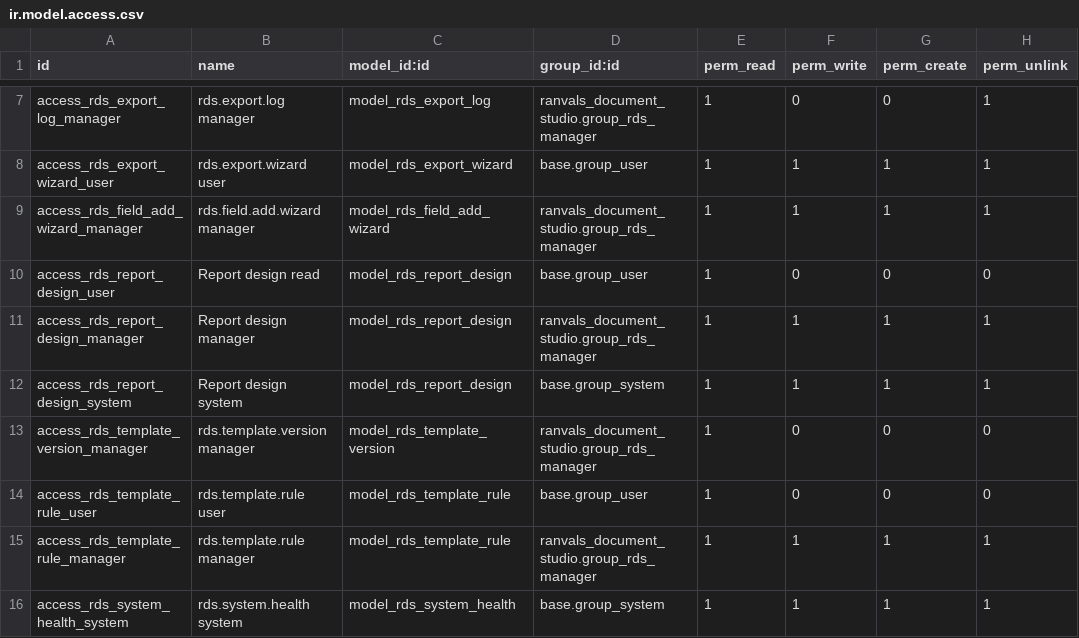
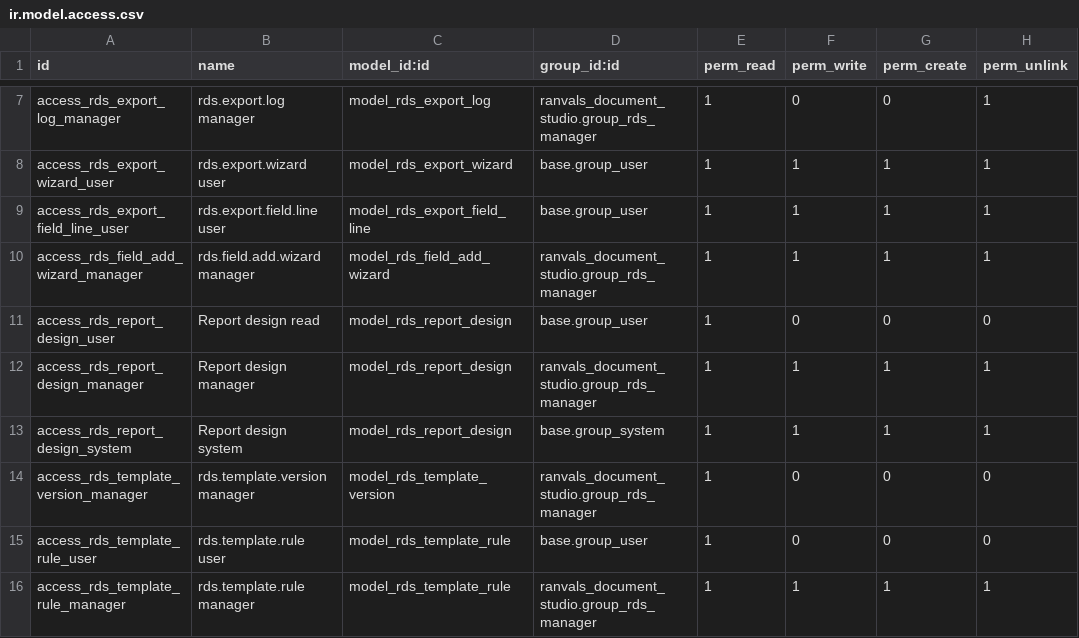
Before and after one commit to RanvalsSoftware/RanvalsDemo1, a CSV file: ranvals_document_studio/security/ir.model.access.csv, drawn as a sheet; only a part is shown, gaps mark what is left out; the shorter side is filled out with more unchanged rows.

Commit message:
Add live field selection and record preview

```diff
--- a/ranvals_document_studio/security/ir.model.access.csv
+++ b/ranvals_document_studio/security/ir.model.access.csv
@@ -8,2 +8,3 @@ access_rds_export_log_manager,rds.export.log manager,model_rds_export_log,ranval
 access_rds_export_wizard_user,rds.export.wizard user,model_rds_export_wizard,base.group_user,1,1,1,1
+access_rds_export_field_line_user,rds.export.field.line user,model_rds_export_field_line,base.group_user,1,1,1,1
 access_rds_field_add_wizard_manager,rds.field.add.wizard manager,model_rds_field_add_wizard,ranvals_document_studio.group_rds_manager,1,1,1,1
```
Also changed, not shown: 32 other files.
